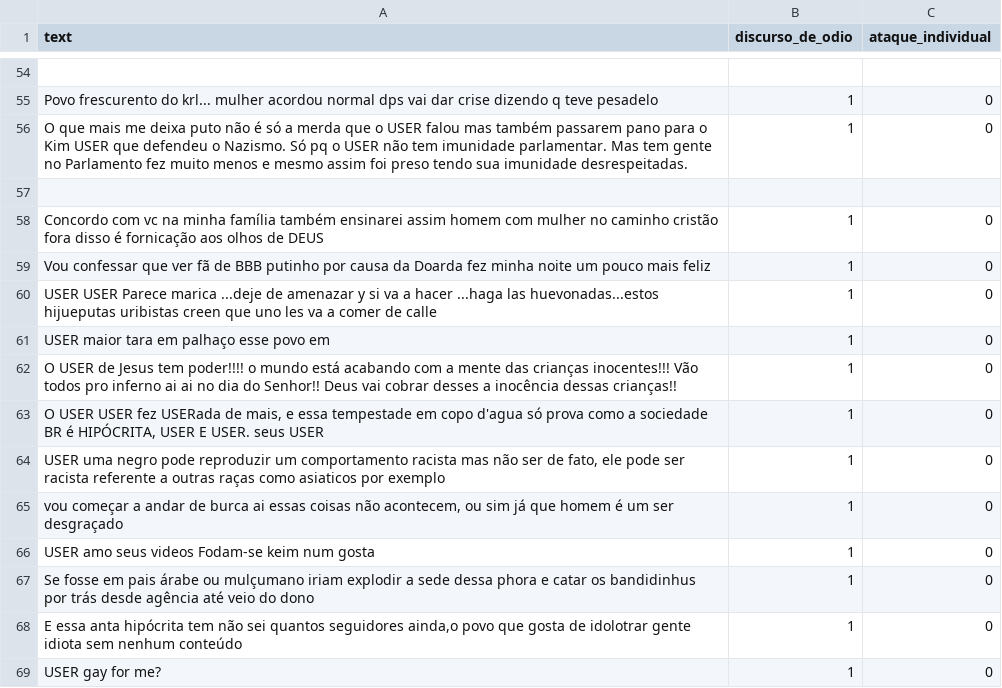
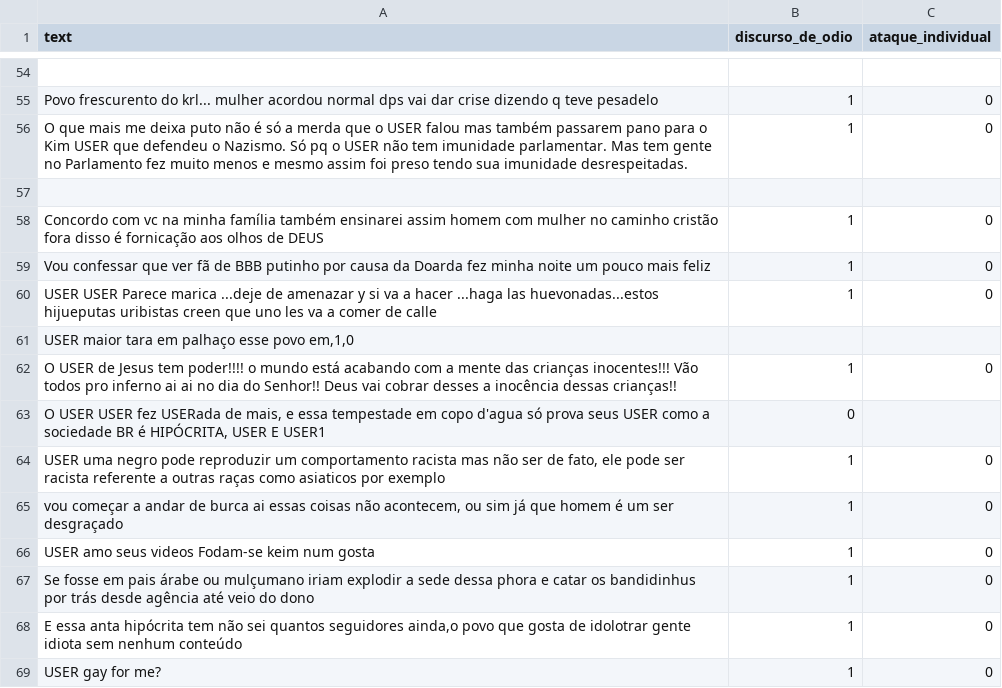
Before and after one commit to aikoian/Pesquisa-ADO, a CSV file: dataset_4/olid_separados/casos_discurso_de_odio.csv, drawn as a sheet; only a part is shown, gaps mark what is left out; removed rows and columns are numbered as before the commit, all else as after; the diff names each change by its address in the sheet, - before the commit and + after, or states it on an @@ line.

```diff
--- a/dataset_4/olid_separados/casos_discurso_de_odio.csv
+++ b/dataset_4/olid_separados/casos_discurso_de_odio.csv
-row 61: USER maior tara em palhaço esse povo em | 1 | 0
+row 61: USER maior tara em palhaço esse povo em,1,0
-row 63: O USER USER fez USERada de mais, e essa tempestade em copo d'agua só prova como a sociedade BR é HIPÓCRITA, USER E USER. seus USER | 1 | 0
+row 63: O USER USER fez USERada de mais, e essa tempestade em copo d'agua só prova seus USER como a sociedade BR é HIPÓCRITA, USER E USER1 | 0
```
Also changed, not shown: 1 other file.
